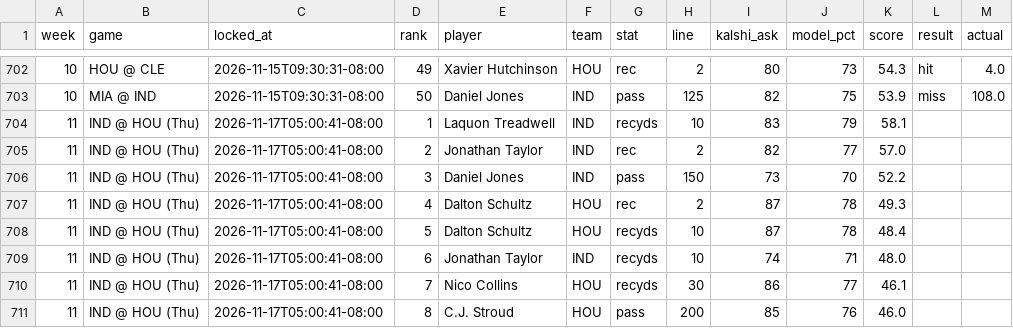
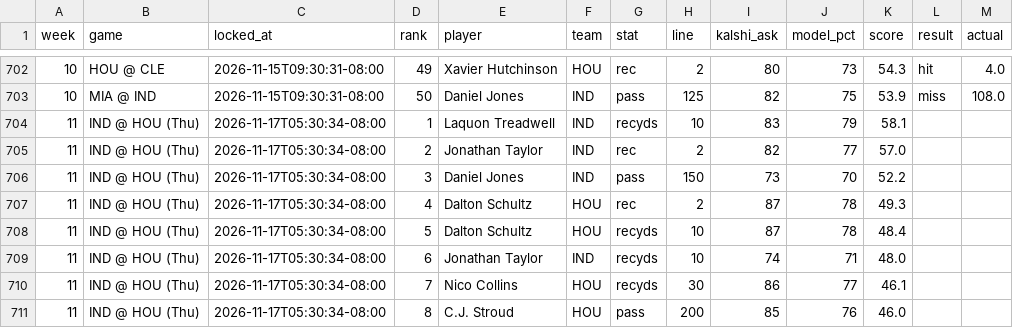
Before and after one commit to mrparkecito-droid/prop-board, a CSV file: data/locked_picks.csv, drawn as a sheet; only a part is shown, gaps mark what is left out.

```diff
--- a/data/locked_picks.csv
+++ b/data/locked_picks.csv
@@ -703,9 +703,9 @@ week,game,locked_at,rank,player,team,stat,line,kalshi_ask,model_pct,score,result
 10,MIA @ IND,2026-11-15T09:30:31-08:00,50,Daniel Jones,IND,pass,125,82,75,53.9,miss,108.0
-11,IND @ HOU (Thu),2026-11-17T05:00:41-08:00,1,Laquon Treadwell,IND,recyds,10,83,79,58.1,,
-11,IND @ HOU (Thu),2026-11-17T05:00:41-08:00,2,Jonathan Taylor,IND,rec,2,82,77,57.0,,
-11,IND @ HOU (Thu),2026-11-17T05:00:41-08:00,3,Daniel Jones,IND,pass,150,73,70,52.2,,
-11,IND @ HOU (Thu),2026-11-17T05:00:41-08:00,4,Dalton Schultz,HOU,rec,2,87,78,49.3,,
-11,IND @ HOU (Thu),2026-11-17T05:00:41-08:00,5,Dalton Schultz,HOU,recyds,10,87,78,48.4,,
-11,IND @ HOU (Thu),2026-11-17T05:00:41-08:00,6,Jonathan Taylor,IND,recyds,10,74,71,48.0,,
-11,IND @ HOU (Thu),2026-11-17T05:00:41-08:00,7,Nico Collins,HOU,recyds,30,86,77,46.1,,
-11,IND @ HOU (Thu),2026-11-17T05:00:41-08:00,8,C.J. Stroud,HOU,pass,200,85,76,46.0,,
+11,IND @ HOU (Thu),2026-11-17T05:30:34-08:00,1,Laquon Treadwell,IND,recyds,10,83,79,58.1,,
+11,IND @ HOU (Thu),2026-11-17T05:30:34-08:00,2,Jonathan Taylor,IND,rec,2,82,77,57.0,,
+11,IND @ HOU (Thu),2026-11-17T05:30:34-08:00,3,Daniel Jones,IND,pass,150,73,70,52.2,,
+11,IND @ HOU (Thu),2026-11-17T05:30:34-08:00,4,Dalton Schultz,HOU,rec,2,87,78,49.3,,
+11,IND @ HOU (Thu),2026-11-17T05:30:34-08:00,5,Dalton Schultz,HOU,recyds,10,87,78,48.4,,
+11,IND @ HOU (Thu),2026-11-17T05:30:34-08:00,6,Jonathan Taylor,IND,recyds,10,74,71,48.0,,
+11,IND @ HOU (Thu),2026-11-17T05:30:34-08:00,7,Nico Collins,HOU,recyds,30,86,77,46.1,,
+11,IND @ HOU (Thu),2026-11-17T05:30:34-08:00,8,C.J. Stroud,HOU,pass,200,85,76,46.0,,
```
Also changed, not shown: 6 other files.
